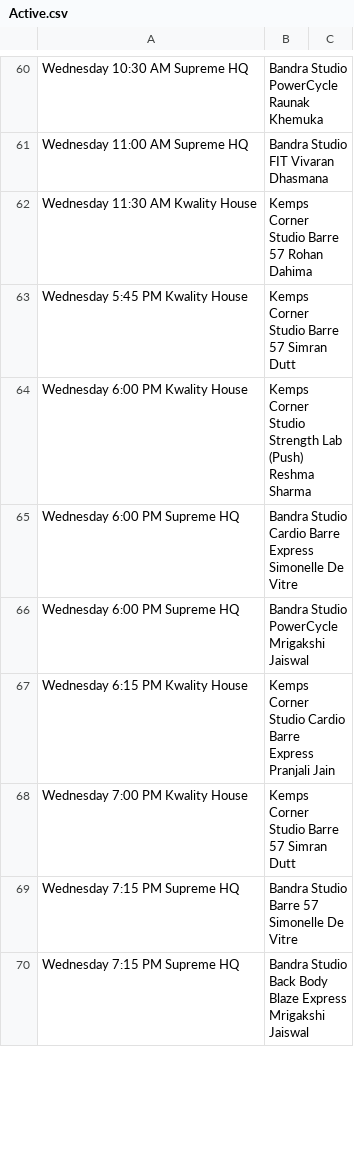
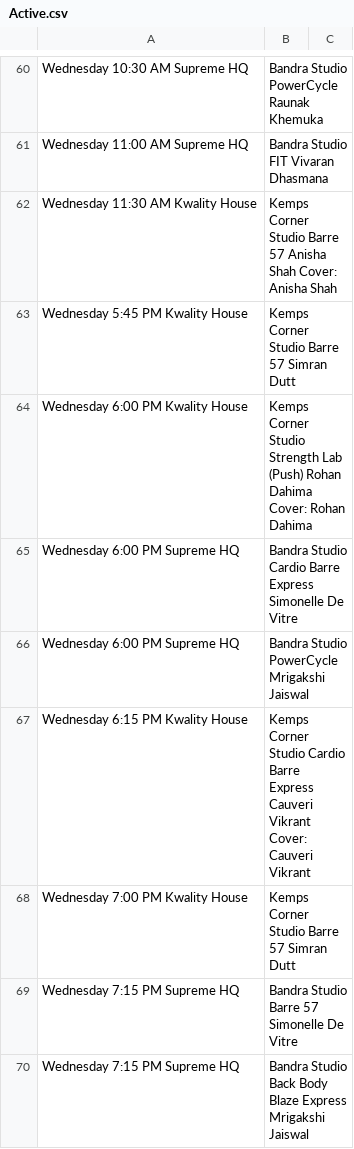
Before and after one commit to Jimmeey2323/class-intelligence, a CSV file: public/Active.csv, drawn as a sheet; only a part is shown, gaps mark what is left out; the diff covers the shown part only.

```diff
--- a/public/Active.csv
+++ b/public/Active.csv
@@ -61,8 +61,8 @@ Wednesday	10:30 AM	Supreme HQ, Bandra	Studio PowerCycle	Raunak Khemuka
 Wednesday	11:00 AM	Supreme HQ, Bandra	Studio FIT	Vivaran Dhasmana	
-Wednesday	11:30 AM	Kwality House, Kemps Corner	Studio Barre 57	Rohan Dahima	
+Wednesday	11:30 AM	Kwality House, Kemps Corner	Studio Barre 57	Anisha Shah	Cover: Anisha Shah
 Wednesday	5:45 PM	Kwality House, Kemps Corner	Studio Barre 57	Simran Dutt	
-Wednesday	6:00 PM	Kwality House, Kemps Corner	Studio Strength Lab (Push)	Reshma Sharma	
+Wednesday	6:00 PM	Kwality House, Kemps Corner	Studio Strength Lab (Push)	Rohan Dahima	Cover: Rohan Dahima
 Wednesday	6:00 PM	Supreme HQ, Bandra	Studio Cardio Barre Express	Simonelle De Vitre	
 Wednesday	6:00 PM	Supreme HQ, Bandra	Studio PowerCycle	Mrigakshi Jaiswal	
-Wednesday	6:15 PM	Kwality House, Kemps Corner	Studio Cardio Barre Express	Pranjali Jain	
+Wednesday	6:15 PM	Kwality House, Kemps Corner	Studio Cardio Barre Express	Cauveri Vikrant	Cover: Cauveri Vikrant
 Wednesday	7:00 PM	Kwality House, Kemps Corner	Studio Barre 57	Simran Dutt	
```
Also changed, not shown: 6 added rows, 5 removed rows and 32 edited cells elsewhere in this file, 19 other files.
